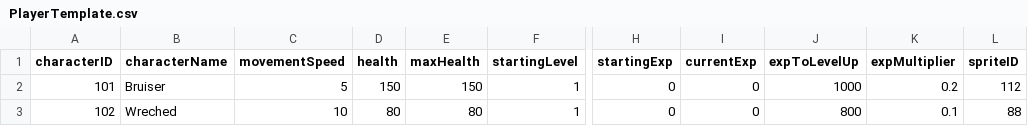
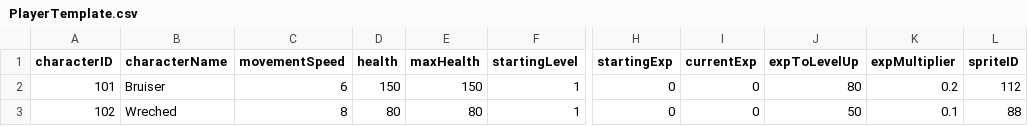
Before and after one commit to TedYJY/UXG1175, a CSV file: Assets/CSVs/PlayerTemplate.csv, drawn as a sheet; only a part is shown, gaps mark what is left out; the diff names each change by its address in the sheet, - before the commit and + after, or states it on an @@ line.

Commit message:
player updates

```diff
--- a/Assets/CSVs/PlayerTemplate.csv
+++ b/Assets/CSVs/PlayerTemplate.csv
-C2 (movementSpeed): 5
+C2 (movementSpeed): 6
-J2 (expToLevelUp): 1000
+J2 (expToLevelUp): 80
-C3 (movementSpeed): 10
+C3 (movementSpeed): 8
-J3 (expToLevelUp): 800
+J3 (expToLevelUp): 50
```
Also changed, not shown: 14 other files.
